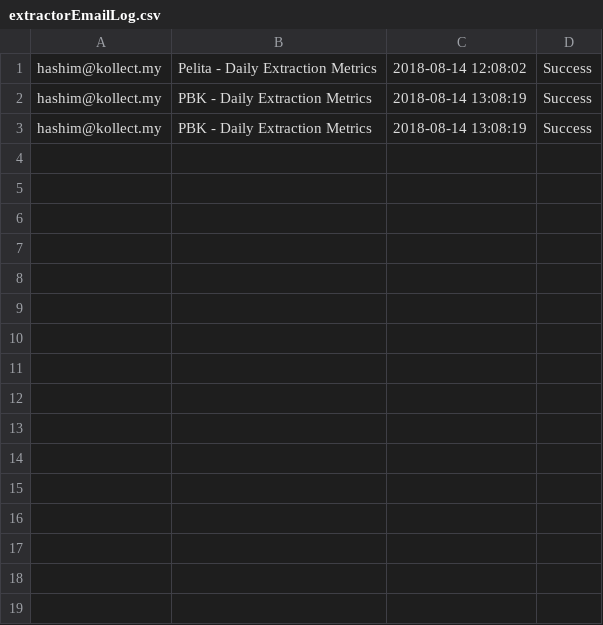
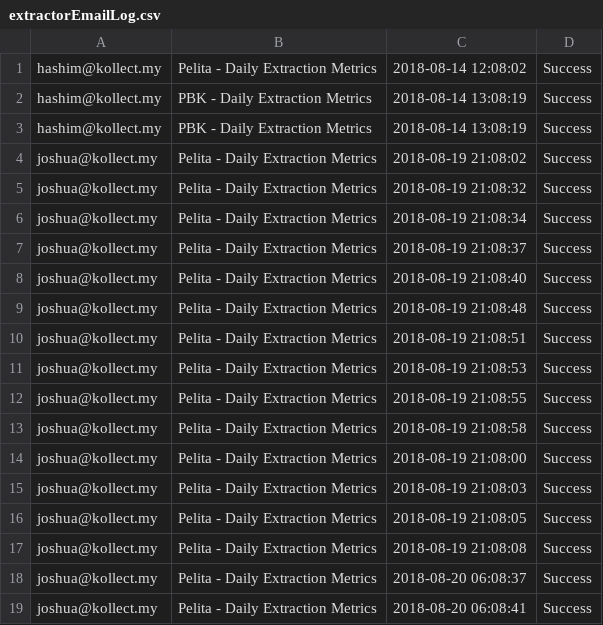
Before and after one commit to joshluisaac/etl-framework, a CSV file: etl-server/src/main/resources/out/extractorEmailLog.csv, drawn as a sheet; the diff names each change by its address in the sheet, - before the commit and + after, or states it on an @@ line.

```diff
--- a/etl-server/src/main/resources/out/extractorEmailLog.csv
+++ b/etl-server/src/main/resources/out/extractorEmailLog.csv
+row 4: joshua@kollect.my | Pelita - Daily Extraction Metrics | 2018-08-19 21:08:02 | Success
+row 5: joshua@kollect.my | Pelita - Daily Extraction Metrics | 2018-08-19 21:08:32 | Success
+row 6: joshua@kollect.my | Pelita - Daily Extraction Metrics | 2018-08-19 21:08:34 | Success
+row 7: joshua@kollect.my | Pelita - Daily Extraction Metrics | 2018-08-19 21:08:37 | Success
+row 8: joshua@kollect.my | Pelita - Daily Extraction Metrics | 2018-08-19 21:08:40 | Success
+row 9: joshua@kollect.my | Pelita - Daily Extraction Metrics | 2018-08-19 21:08:48 | Success
+row 10: joshua@kollect.my | Pelita - Daily Extraction Metrics | 2018-08-19 21:08:51 | Success
+row 11: joshua@kollect.my | Pelita - Daily Extraction Metrics | 2018-08-19 21:08:53 | Success
+row 12: joshua@kollect.my | Pelita - Daily Extraction Metrics | 2018-08-19 21:08:55 | Success
+row 13: joshua@kollect.my | Pelita - Daily Extraction Metrics | 2018-08-19 21:08:58 | Success
+row 14: joshua@kollect.my | Pelita - Daily Extraction Metrics | 2018-08-19 21:08:00 | Success
+row 15: joshua@kollect.my | Pelita - Daily Extraction Metrics | 2018-08-19 21:08:03 | Success
+row 16: joshua@kollect.my | Pelita - Daily Extraction Metrics | 2018-08-19 21:08:05 | Success
+row 17: joshua@kollect.my | Pelita - Daily Extraction Metrics | 2018-08-19 21:08:08 | Success
+row 18: joshua@kollect.my | Pelita - Daily Extraction Metrics | 2018-08-20 06:08:37 | Success
+row 19: joshua@kollect.my | Pelita - Daily Extraction Metrics | 2018-08-20 06:08:41 | Success
```
Also changed, not shown: 7 other files.
